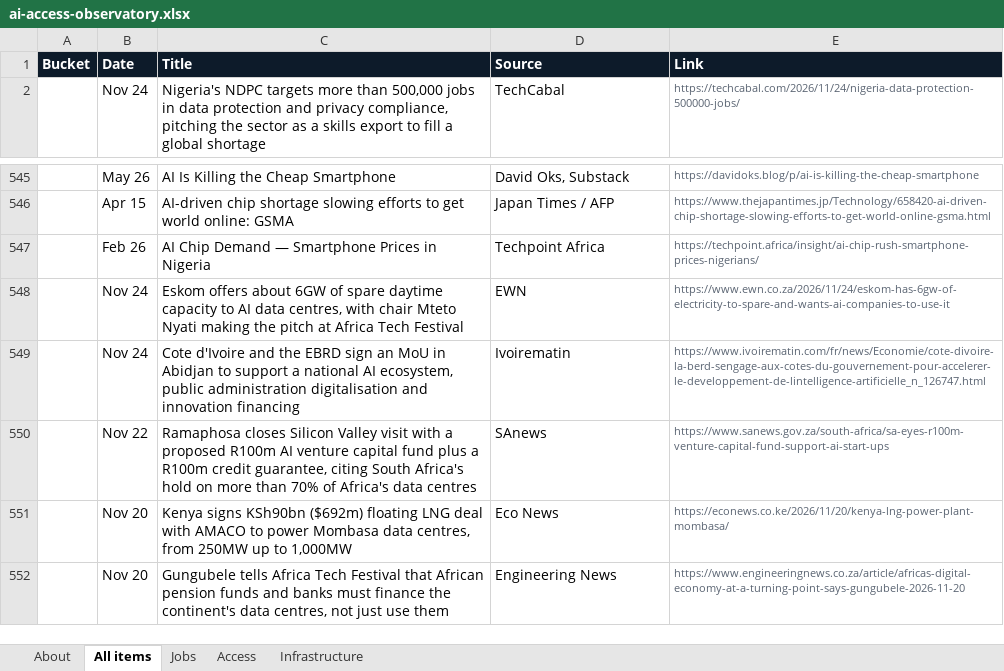
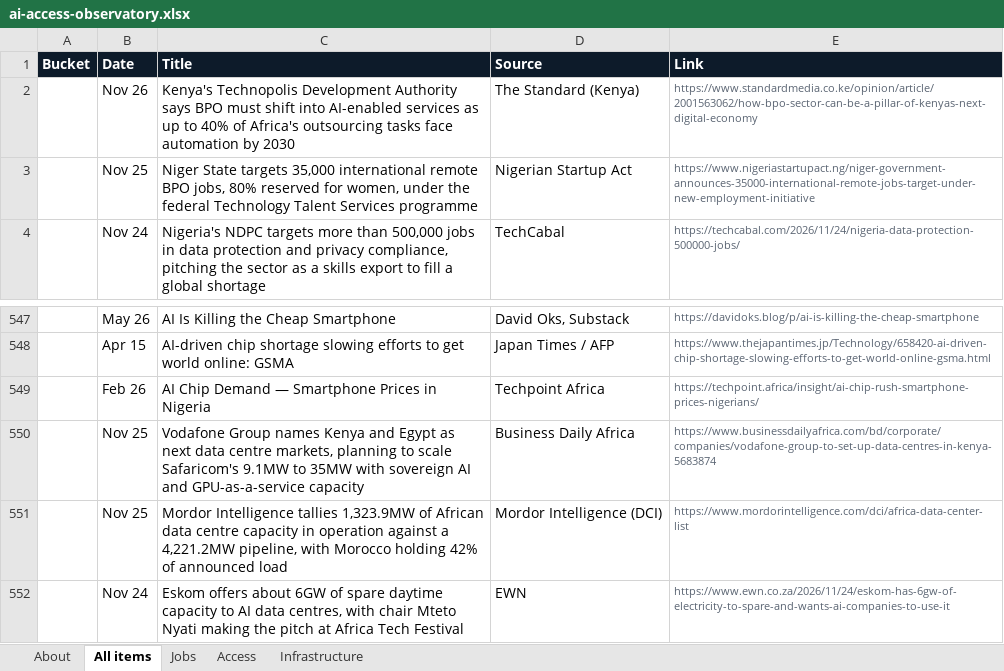
Before and after one commit to samuelajayi29-maker/ai-access-observatory, an Excel workbook: data/ai-access-observatory.xlsx, sheet All items, drawn as a sheet; only a part is shown, gaps mark what is left out; the shorter side is filled out with more unchanged rows; values as stored, in another font and other column widths than the file's, no borders; the diff names each change by its address in the sheet, - before the commit and + after, or states it on an @@ line.

Commit message:
Tracker update: items.json, items.csv, Excel export

```diff
--- a/data/ai-access-observatory.xlsx (sheet All items)
+++ b/data/ai-access-observatory.xlsx (sheet All items)
+row 2:  | Nov 26 | Kenya's Technopolis Development Authority says BPO must shift into AI-enabled services as up to 40% of Africa's outsourcing tasks face automation by 2030 | The Standard (Kenya) | https://www.standardmedia.co.ke/opinion/article/2001563062/how-bpo-sector-can-be-a-pillar-of-kenyas-next-digital-economy
+row 3:  | Nov 25 | Niger State targets 35,000 international remote BPO jobs, 80% reserved for women, under the federal Technology Talent Services programme | Nigerian Startup Act | https://www.nigeriastartupact.ng/niger-government-announces-35000-international-remote-jobs-target-under-new-employment-initiative
+row 550:  | Nov 25 | Vodafone Group names Kenya and Egypt as next data centre markets, planning to scale Safaricom's 9.1MW to 35MW with sovereign AI and GPU-as-a-service capacity | Business Daily Africa | https://www.businessdailyafrica.com/bd/corporate/companies/vodafone-group-to-set-up-data-centres-in-kenya-5683874
+row 551:  | Nov 25 | Mordor Intelligence tallies 1,323.9MW of African data centre capacity in operation against a 4,221.2MW pipeline, with Morocco holding 42% of announced load | Mordor Intelligence (DCI) | https://www.mordorintelligence.com/dci/africa-data-center-list
```
Also changed, not shown: sheet Jobs, sheet Infrastructure, sheet About, 2 other files.
